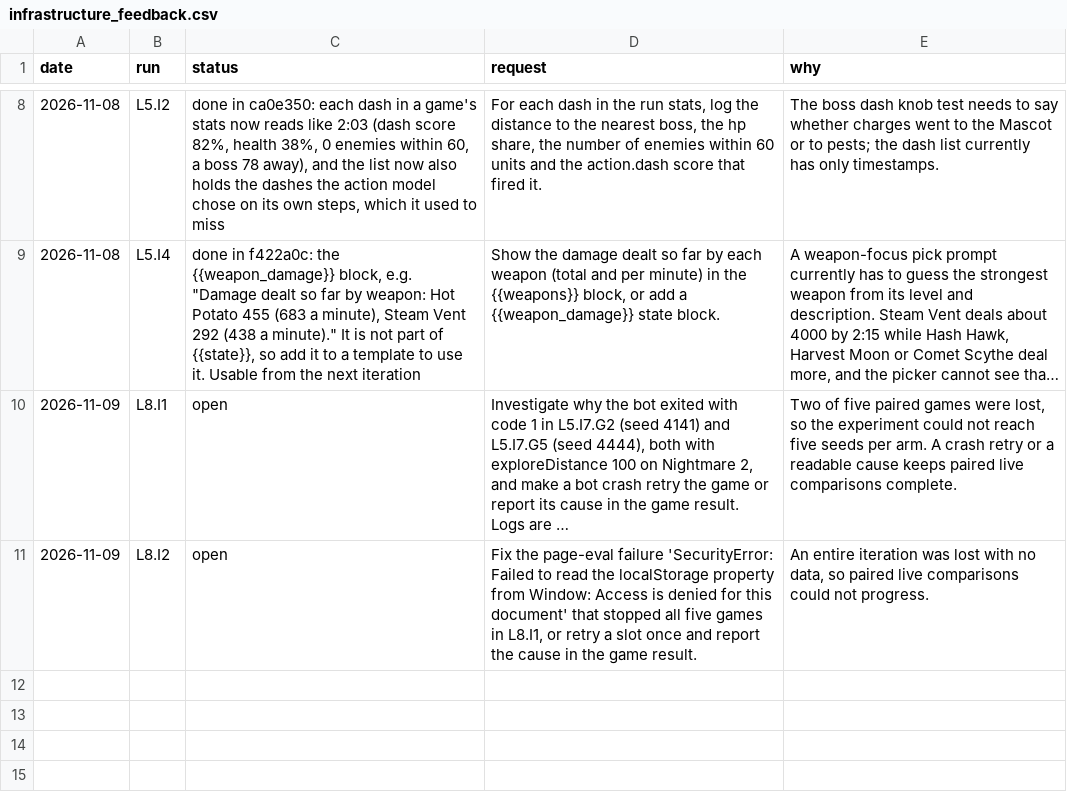
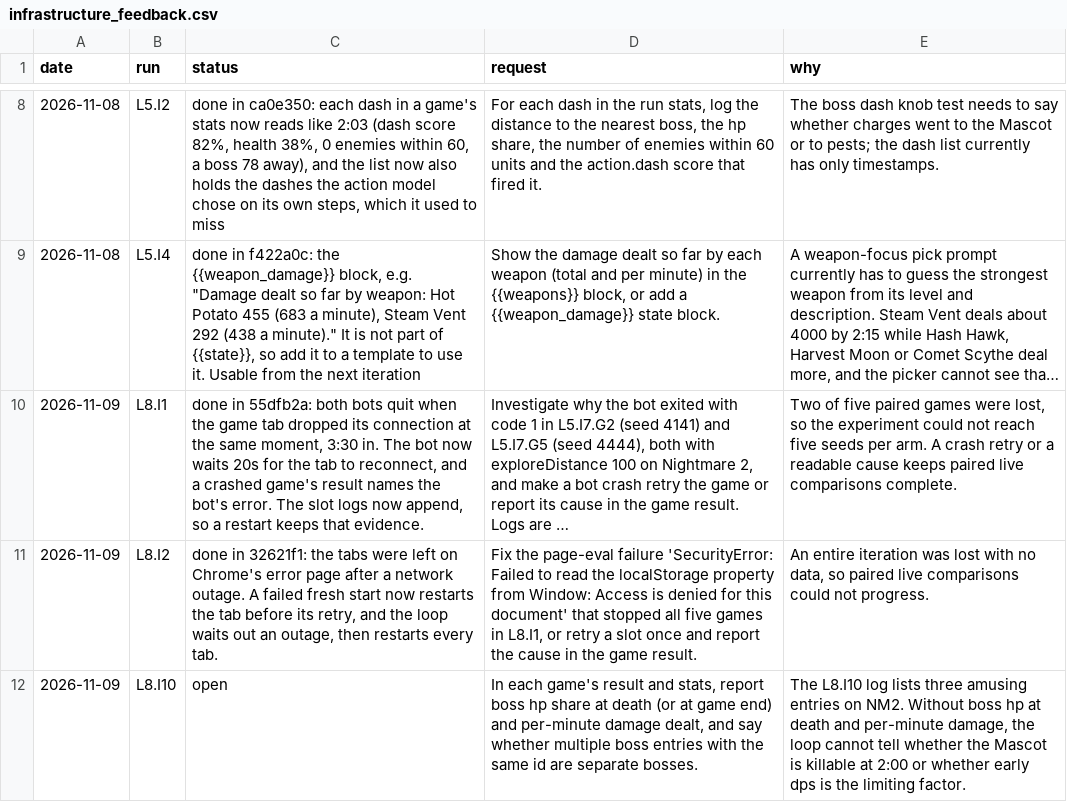
Before and after one commit to smirea/tibobit, a CSV file: gameplay/infrastructure_feedback.csv, drawn as a sheet; only a part is shown, gaps mark what is left out; long unchanged cells end in …; the diff names each change by its address in the sheet, - before the commit and + after, or states it on an @@ line.

```diff
--- a/gameplay/infrastructure_feedback.csv
+++ b/gameplay/infrastructure_feedback.csv
-C10 (status): open
+C10 (status): done in 55dfb2a: both bots quit when the game tab dropped its connection at the same moment, 3:30 in. The bot now waits 20s for the tab to reconnect, and a crashed game's result names the bot's error. The slot logs now append, so a restart keeps that evidence.
-C11 (status): open
+C11 (status): done in 32621f1: the tabs were left on Chrome's error page after a network outage. A failed fresh start now restarts the tab before its retry, and the loop waits out an outage, then restarts every tab.
+row 12: 2026-11-09 | L8.I10 | open | In each game's result and stats, report boss hp share at death (or at game end) and per-minute damage dealt, and say whether multiple boss entries with the same id are separate bosses. | The L8.I10 log lists three amusing entries on NM2. Without boss hp at death and per-minute damage, the loop cannot tell whether the Mascot is killable at 2:00 or whether early dps is the limiting factor.
```
Also changed, not shown: 24 other files.
